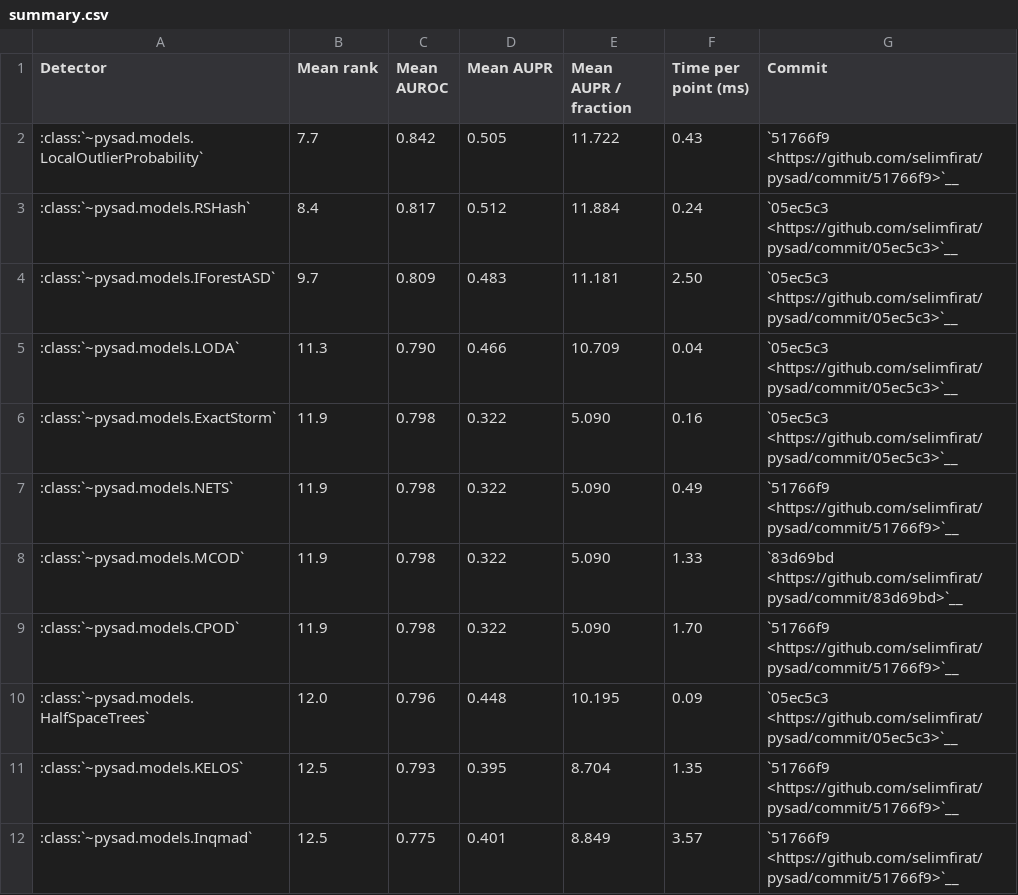
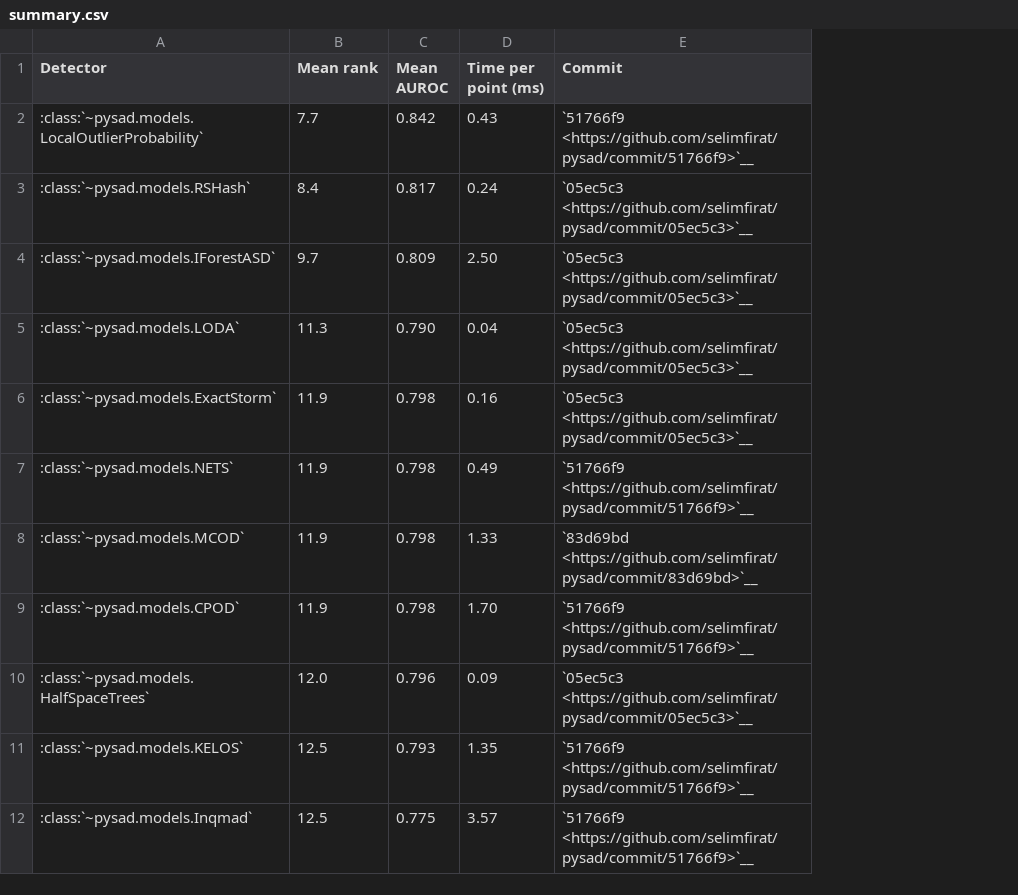
Before and after one commit to selimfirat/pysad, a CSV file: docs/benchmark/summary.csv, drawn as a sheet; only a part is shown; the diff names each change by its address in the sheet, - before the commit and + after, or states it on an @@ line.

Commit message:
fix: stop averaging AUPR across datasets in the benchmark summary (#684)
* fix: stop averaging AUPR across datasets in the benchmark summary

AUPR of a random detector is the anomaly rate of the dataset, which is
different on each dataset. A mean AUPR over datasets mixes rates and is
not meaningful, so the benchmark summary no longer averages AUPR and no
longer breaks ties by it. The summary keeps mean rank, mean AUROC, and
time per point. The per-dataset AUPR table is unchanged, because AUPR
values are only compared within the same dataset.

* style: apply pre-commit fixes

* ci: rerun checks

* ci: rerun checks

* ci: rerun checks

* ci: rerun checks

* test: cover the AUPR tie-break removal in the benchmark summary

Give two detectors the same mean rank and the same mean AUROC, with different AUPR values and different times, and check that the faster detector comes first. Fix the comment in the test.

Update the comparison pages. Their tables have the columns of the multivariate summary and a Mean AUPR column.

---------

Co-authored-by: pre-commit-ci[bot] <66853113+pre-commit-ci[bot]@users.noreply.github.com>

```diff
--- a/docs/benchmark/summary.csv
+++ b/docs/benchmark/summary.csv
-column D (Mean AUPR), rows 2-12: 0.505 | 0.512 | 0.483 | 0.466 | 0.322 | 0.322 | 0.322 | 0.322 | 0.448 | 0.395 | 0.401
-column E (Mean AUPR / fraction), rows 2-12: 11.722 | 11.884 | 11.181 | 10.709 | 5.090 | 5.090 | 5.090 | 5.090 | 10.195 | 8.704 | 8.849
```
Also changed, not shown: docs/benchmark/drift_summary.csv, 9 other files.
